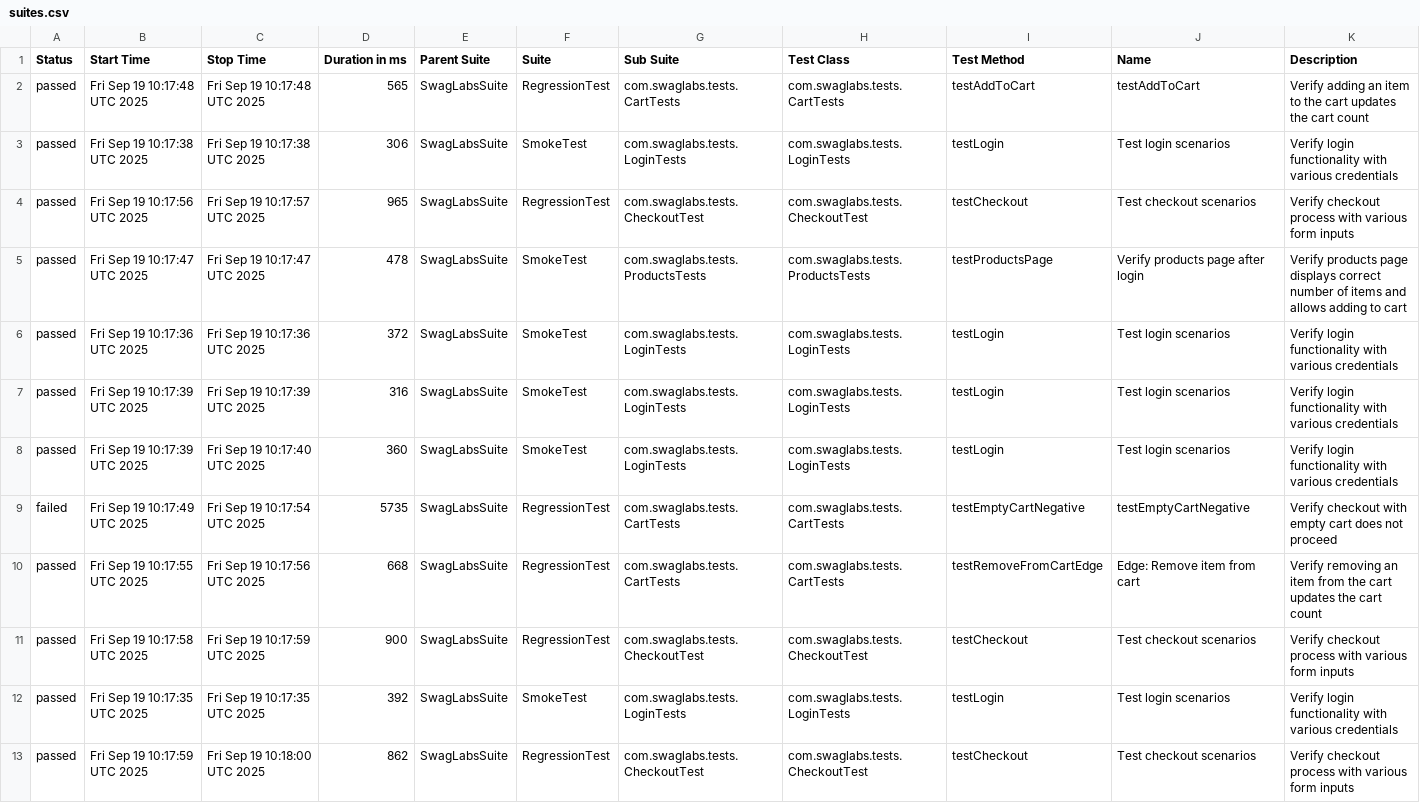
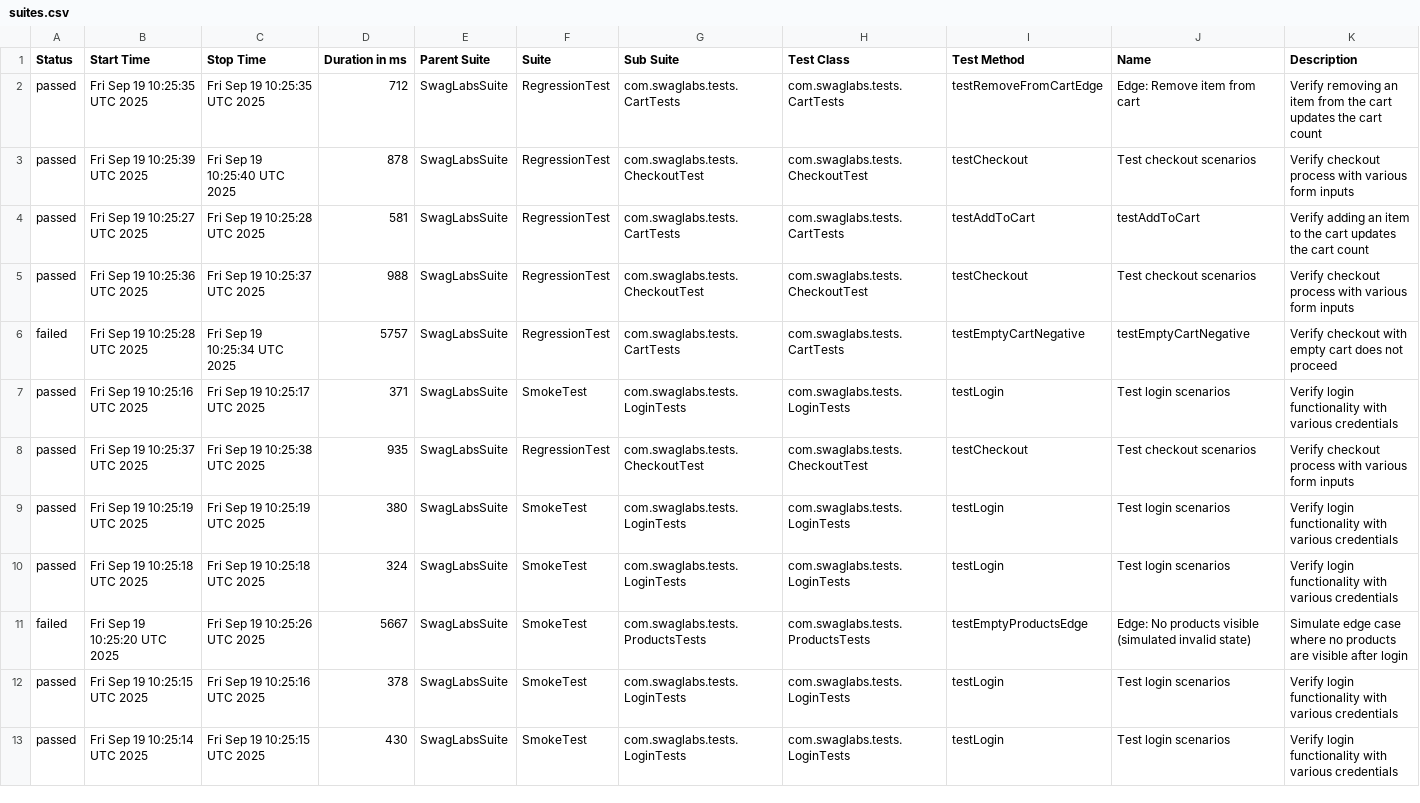
Before and after one commit to jaabless/SwagLabs_Selenide, a CSV file: data/suites.csv, drawn as a sheet; only a part is shown; removed rows and columns are numbered as before the commit, all else as after; the diff covers the shown part only; the diff names each change by its address in the sheet, - before the commit and + after, or states it on an @@ line.

```diff
--- a/data/suites.csv
+++ b/data/suites.csv
+row 2: passed | Fri Sep 19 10:25:35 UTC 2025 | Fri Sep 19 10:25:35 UTC 2025 | 712 | SwagLabsSuite | RegressionTest | com.swaglabs.tests.CartTests | com.swaglabs.tests.CartTests | testRemoveFromCartEdge | Edge: Remove item from cart | Verify removing an item from the cart updates the cart count
+row 3: passed | Fri Sep 19 10:25:39 UTC 2025 | Fri Sep 19 10:25:40 UTC 2025 | 878 | SwagLabsSuite | RegressionTest | com.swaglabs.tests.CheckoutTest | com.swaglabs.tests.CheckoutTest | testCheckout | Test checkout scenarios | Verify checkout process with various form inputs
-B4 (Start Time): Fri Sep 19 10:17:48 UTC 2025
+B4 (Start Time): Fri Sep 19 10:25:27 UTC 2025
-C4 (Stop Time): Fri Sep 19 10:17:48 UTC 2025
+C4 (Stop Time): Fri Sep 19 10:25:28 UTC 2025
-D4 (Duration in ms): 565
+D4 (Duration in ms): 581
+row 5: passed | Fri Sep 19 10:25:36 UTC 2025 | Fri Sep 19 10:25:37 UTC 2025 | 988 | SwagLabsSuite | RegressionTest | com.swaglabs.tests.CheckoutTest | com.swaglabs.tests.CheckoutTest | testCheckout | Test checkout scenarios | Verify checkout process with various form inputs
+row 6: failed | Fri Sep 19 10:25:28 UTC 2025 | Fri Sep 19 10:25:34 UTC 2025 | 5757 | SwagLabsSuite | RegressionTest | com.swaglabs.tests.CartTests | com.swaglabs.tests.CartTests | testEmptyCartNegative | testEmptyCartNegative | Verify checkout with empty cart does not proceed
-B7 (Start Time): Fri Sep 19 10:17:38 UTC 2025
+B7 (Start Time): Fri Sep 19 10:25:16 UTC 2025
-C7 (Stop Time): Fri Sep 19 10:17:38 UTC 2025
+C7 (Stop Time): Fri Sep 19 10:25:17 UTC 2025
-D7 (Duration in ms): 306
+D7 (Duration in ms): 371
-B8 (Start Time): Fri Sep 19 10:17:56 UTC 2025
+B8 (Start Time): Fri Sep 19 10:25:37 UTC 2025
-C8 (Stop Time): Fri Sep 19 10:17:57 UTC 2025
+C8 (Stop Time): Fri Sep 19 10:25:38 UTC 2025
-D8 (Duration in ms): 965
+D8 (Duration in ms): 935
-row 5: passed | Fri Sep 19 10:17:47 UTC 2025 | Fri Sep 19 10:17:47 UTC 2025 | 478 | SwagLabsSuite | SmokeTest | com.swaglabs.tests.ProductsTests | com.swaglabs.tests.ProductsTests | testProductsPage | Verify products page after login | Verify products page displays correct number of items and allows adding to cart
-B9 (Start Time): Fri Sep 19 10:17:36 UTC 2025
+B9 (Start Time): Fri Sep 19 10:25:19 UTC 2025
-C9 (Stop Time): Fri Sep 19 10:17:36 UTC 2025
+C9 (Stop Time): Fri Sep 19 10:25:19 UTC 2025
-D9 (Duration in ms): 372
+D9 (Duration in ms): 380
-B10 (Start Time): Fri Sep 19 10:17:39 UTC 2025
+B10 (Start Time): Fri Sep 19 10:25:18 UTC 2025
-C10 (Stop Time): Fri Sep 19 10:17:39 UTC 2025
+C10 (Stop Time): Fri Sep 19 10:25:18 UTC 2025
-D10 (Duration in ms): 316
+D10 (Duration in ms): 324
+row 11: failed | Fri Sep 19 10:25:20 UTC 2025 | Fri Sep 19 10:25:26 UTC 2025 | 5667 | SwagLabsSuite | SmokeTest | com.swaglabs.tests.ProductsTests | com.swaglabs.tests.ProductsTests | testEmptyProductsEdge | Edge: No products visible (simulated invalid state) | Simulate edge case where no products are visible after login
-B12 (Start Time): Fri Sep 19 10:17:39 UTC 2025
+B12 (Start Time): Fri Sep 19 10:25:15 UTC 2025
-C12 (Stop Time): Fri Sep 19 10:17:40 UTC 2025
+C12 (Stop Time): Fri Sep 19 10:25:16 UTC 2025
-D12 (Duration in ms): 360
+D12 (Duration in ms): 378
-row 9: failed | Fri Sep 19 10:17:49 UTC 2025 | Fri Sep 19 10:17:54 UTC 2025 | 5735 | SwagLabsSuite | RegressionTest | com.swaglabs.tests.CartTests | com.swaglabs.tests.CartTests | testEmptyCartNegative | testEmptyCartNegative | Verify checkout with empty cart does not proceed
-row 10: passed | Fri Sep 19 10:17:55 UTC 2025 | Fri Sep 19 10:17:56 UTC 2025 | 668 | SwagLabsSuite | RegressionTest | com.swaglabs.tests.CartTests | com.swaglabs.tests.CartTests | testRemoveFromCartEdge | Edge: Remove item from cart | Verify removing an item from the cart updates the cart count
-row 11: passed | Fri Sep 19 10:17:58 UTC 2025 | Fri Sep 19 10:17:59 UTC 2025 | 900 | SwagLabsSuite | RegressionTest | com.swaglabs.tests.CheckoutTest | com.swaglabs.tests.CheckoutTest | testCheckout | Test checkout scenarios | Verify checkout process with various form inputs
-B13 (Start Time): Fri Sep 19 10:17:35 UTC 2025
+B13 (Start Time): Fri Sep 19 10:25:14 UTC 2025
-C13 (Stop Time): Fri Sep 19 10:17:35 UTC 2025
+C13 (Stop Time): Fri Sep 19 10:25:15 UTC 2025
-D13 (Duration in ms): 392
+D13 (Duration in ms): 430
-row 13: passed | Fri Sep 19 10:17:59 UTC 2025 | Fri Sep 19 10:18:00 UTC 2025 | 862 | SwagLabsSuite | RegressionTest | com.swaglabs.tests.CheckoutTest | com.swaglabs.tests.CheckoutTest | testCheckout | Test checkout scenarios | Verify checkout process with various form inputs
```
Also changed, not shown: 10 edited cells elsewhere in this file, data/behaviors.csv, 47 other files.
